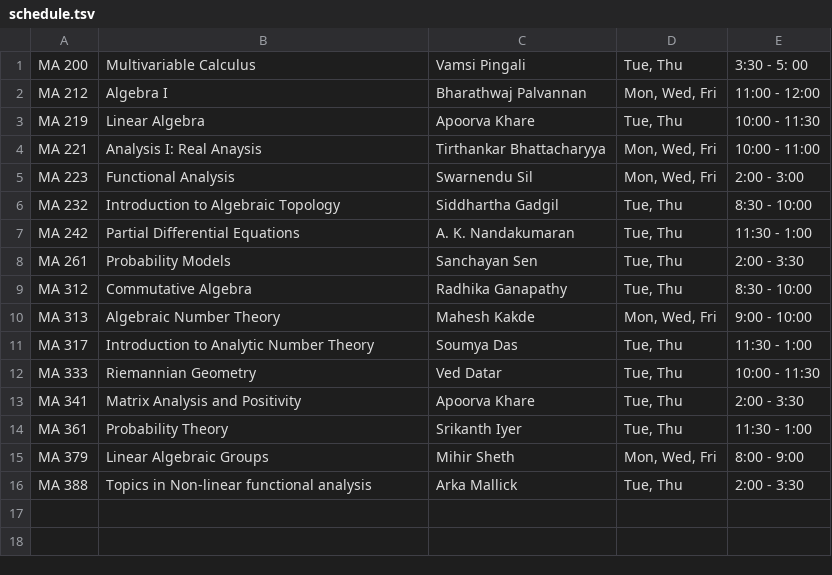
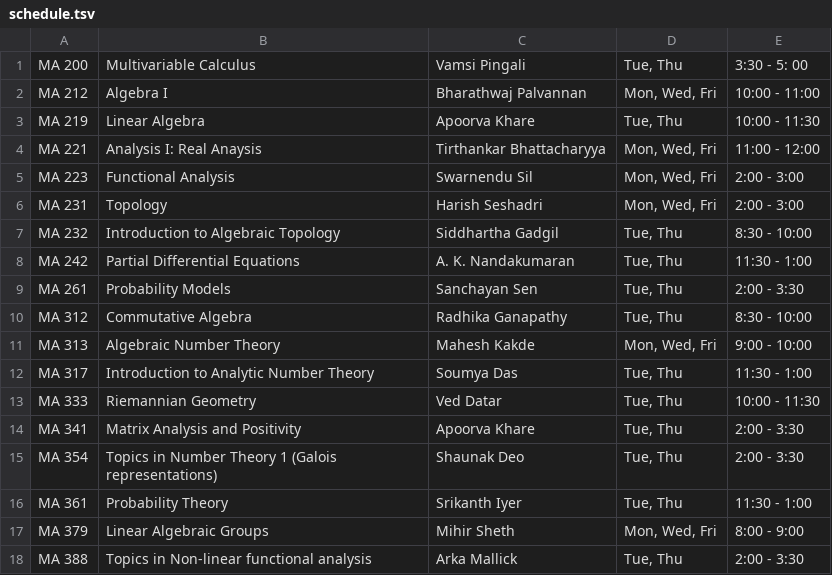
Before and after one commit to siddhartha-gadgil/CourseSchedule, a TSV file: data/aug2023/schedule.tsv, drawn as a sheet.

Commit message:
aug 2023 schedule

```diff
--- a/data/aug2023/schedule.tsv
+++ b/data/aug2023/schedule.tsv
@@ -1,6 +1,7 @@
 MA 200	Multivariable Calculus	Vamsi Pingali	Tue, Thu	3:30 - 5: 00
-MA 212	Algebra I	Bharathwaj Palvannan	Mon, Wed, Fri	11:00 - 12:00
+MA 212	Algebra I	Bharathwaj Palvannan	Mon, Wed, Fri	10:00 - 11:00
 MA 219	Linear Algebra	Apoorva Khare	Tue, Thu	10:00 - 11:30
-MA 221	Analysis I: Real Anaysis	Tirthankar Bhattacharyya	Mon, Wed, Fri	10:00 - 11:00
+MA 221	Analysis I: Real Anaysis	Tirthankar Bhattacharyya	Mon, Wed, Fri	11:00 - 12:00
 MA 223	Functional Analysis	Swarnendu Sil	Mon, Wed, Fri	2:00 - 3:00
+MA 231	Topology	Harish Seshadri	Mon, Wed, Fri	2:00 - 3:00
 MA 232	Introduction to Algebraic Topology	Siddhartha Gadgil	Tue, Thu	8:30 - 10:00
@@ -13,2 +14,3 @@ MA 333	Riemannian Geometry	Ved Datar	Tue, Thu	10:00 - 11:30
 MA 341	Matrix Analysis and Positivity	Apoorva Khare	Tue, Thu	2:00 - 3:30
+MA 354	Topics in Number Theory 1 (Galois representations)	Shaunak Deo	Tue, Thu	2:00 - 3:30
 MA 361	Probability Theory	Srikanth Iyer	Tue, Thu	11:30 - 1:00
```
Also changed, not shown: 1 other file.
